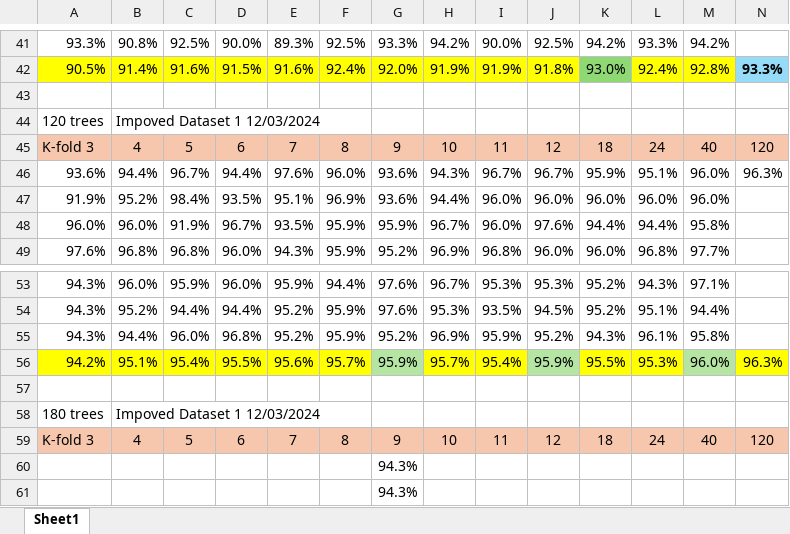
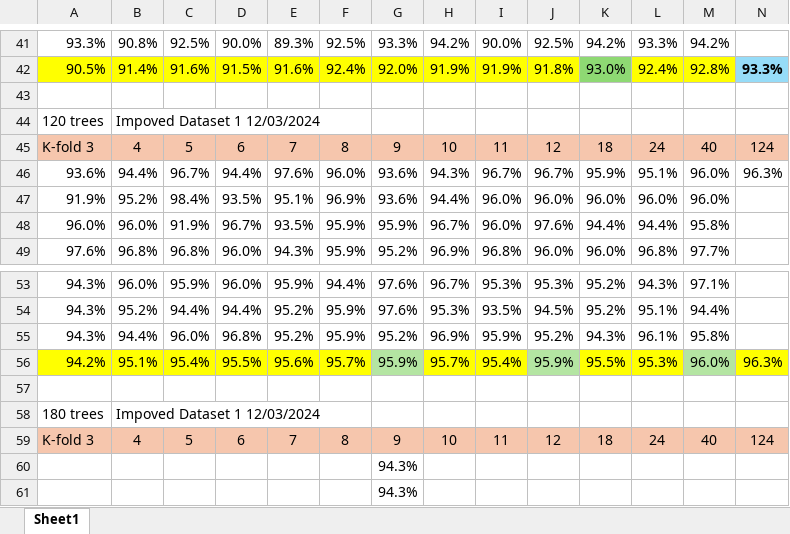
Before and after one commit to terminal0gr/WebApriori, an Excel workbook: Python/features/DatasetRandomTreeClassificationResults.xlsx, sheet Sheet1, drawn as a sheet; only a part is shown, gaps mark what is left out; values as stored, in another font and other column widths than the file's, no borders; the diff names each change by its address in the sheet, - before the commit and + after, or states it on an @@ line.

```diff
--- a/Python/features/DatasetRandomTreeClassificationResults.xlsx (sheet Sheet1)
+++ b/Python/features/DatasetRandomTreeClassificationResults.xlsx (sheet Sheet1)
-N45: 120
+N45: 124
-N59: 120
+N59: 124
```
